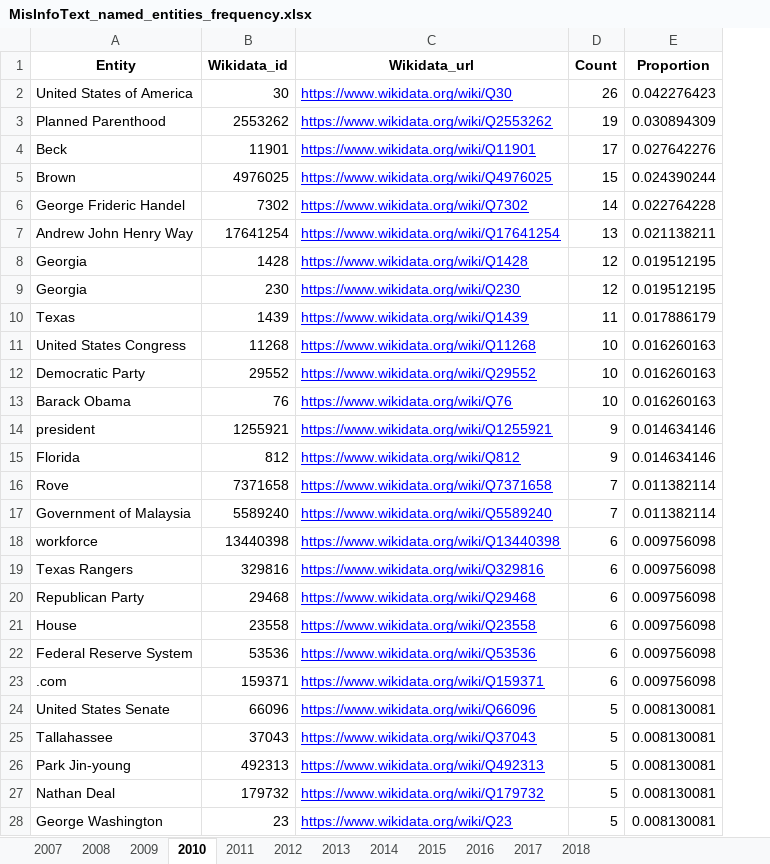
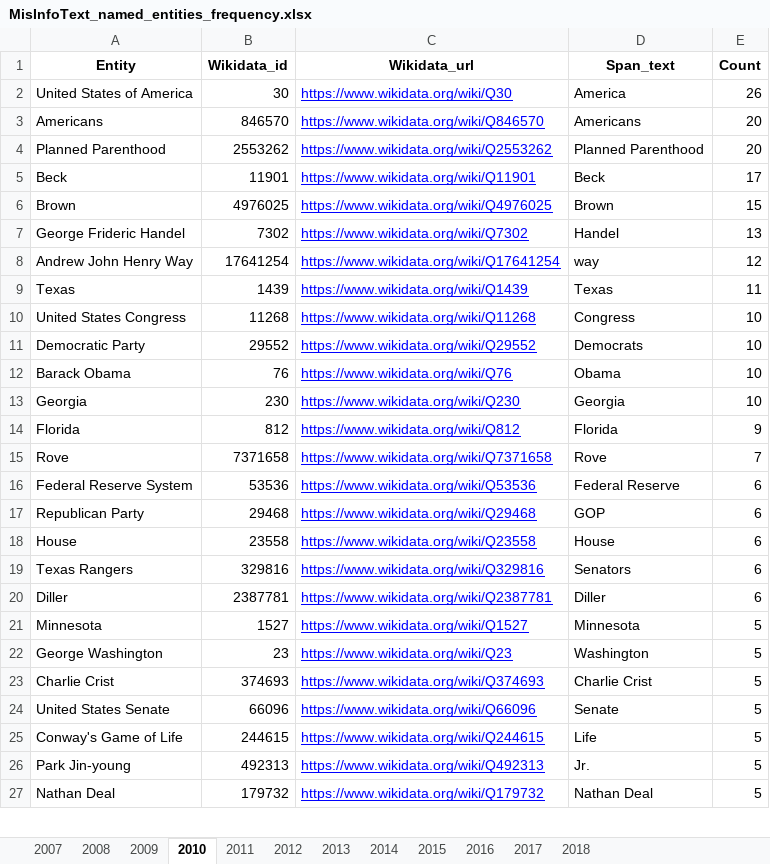
Before and after one commit to sfu-discourse-lab/fake_news_over_time, an Excel workbook: data/MisInfoText/Analysis_output/MisInfoText_named_entities_frequency.xlsx, sheet 2010, drawn as a sheet; only a part is shown; values as stored, in another font and other column widths than the file's, no borders; removed rows and columns are numbered as before the commit, all else as after; the diff covers the shown part only; the diff names each change by its address in the sheet, - before the commit and + after, or states it on an @@ line.

```diff
--- a/data/MisInfoText/Analysis_output/MisInfoText_named_entities_frequency.xlsx (sheet 2010)
+++ b/data/MisInfoText/Analysis_output/MisInfoText_named_entities_frequency.xlsx (sheet 2010)
+column D (Span_text), row 2: America; rows 4-12: Planned Parenthood | Beck | Brown | Handel | way | Texas | Congress | Democrats | Obama; rows 14-15: Florida | Rove; rows 17-18: GOP | House; row 24: Senate; rows 26-27: Jr. | Nathan Deal
-column E (Proportion), rows 2-7: 0.042276423 | 0.030894309 | 0.027642276 | 0.024390244 | 0.022764228 | 0.021138211; rows 10-13: 0.017886179 | 0.016260163 | 0.016260163 | 0.016260163; rows 15-16: 0.014634146 | 0.011382114; rows 20-21: 0.009756098 | 0.009756098; row 24: 0.008130081; rows 26-27: 0.008130081 | 0.008130081
+row 3: Americans | 846570 | https://www.wikidata.org/wiki/Q846570 | Americans | 20
-E4 (Count): 19
+E4 (Count): 20
-E7 (Count): 14
+E7 (Count): 13
-E8 (Count): 13
+E8 (Count): 12
-row 8: Georgia | 1428 | https://www.wikidata.org/wiki/Q1428 | 12 | 0.019512195
-row 9: Georgia | 230 | https://www.wikidata.org/wiki/Q230 | 12 | 0.019512195
-row 14: president | 1255921 | https://www.wikidata.org/wiki/Q1255921 | 9 | 0.014634146
+row 13: Georgia | 230 | https://www.wikidata.org/wiki/Q230 | Georgia | 10
-row 17: Government of Malaysia | 5589240 | https://www.wikidata.org/wiki/Q5589240 | 7 | 0.011382114
-row 18: workforce | 13440398 | https://www.wikidata.org/wiki/Q13440398 | 6 | 0.009756098
@@ row 22 moved to row 16: Federal Reserve System @@
-row 23: .com | 159371 | https://www.wikidata.org/wiki/Q159371 | 6 | 0.009756098
+row 20: Diller | 2387781 | https://www.wikidata.org/wiki/Q2387781 | Diller | 6
+row 21: Minnesota | 1527 | https://www.wikidata.org/wiki/Q1527 | Minnesota | 5
@@ row 28 moved to row 22: George Washington @@
@@ row 30 moved to row 23: Charlie Crist @@
-row 25: Tallahassee | 37043 | https://www.wikidata.org/wiki/Q37043 | 5 | 0.008130081
@@ row 29 moved to row 25: Conway's Game of Life @@
```
Also changed, not shown: 45 added rows, 30 removed rows and 205 moved rows elsewhere in this sheet, sheet 2017, sheet 2018, sheet 2016, sheet 2013, sheet 2011, sheet 2012, 5 more sheets, data/MisInfoText/Analysis_output/MisInfoText_named_entities_frequency_headlines.xlsx, 1 other file.
